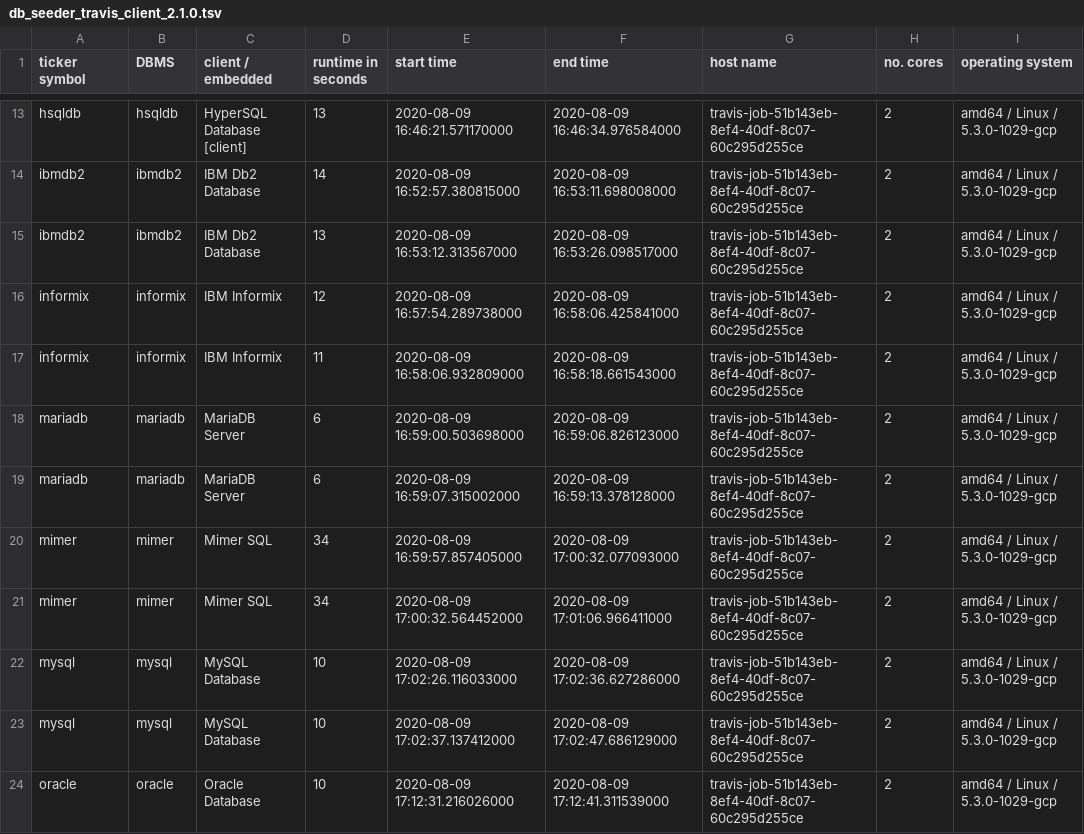
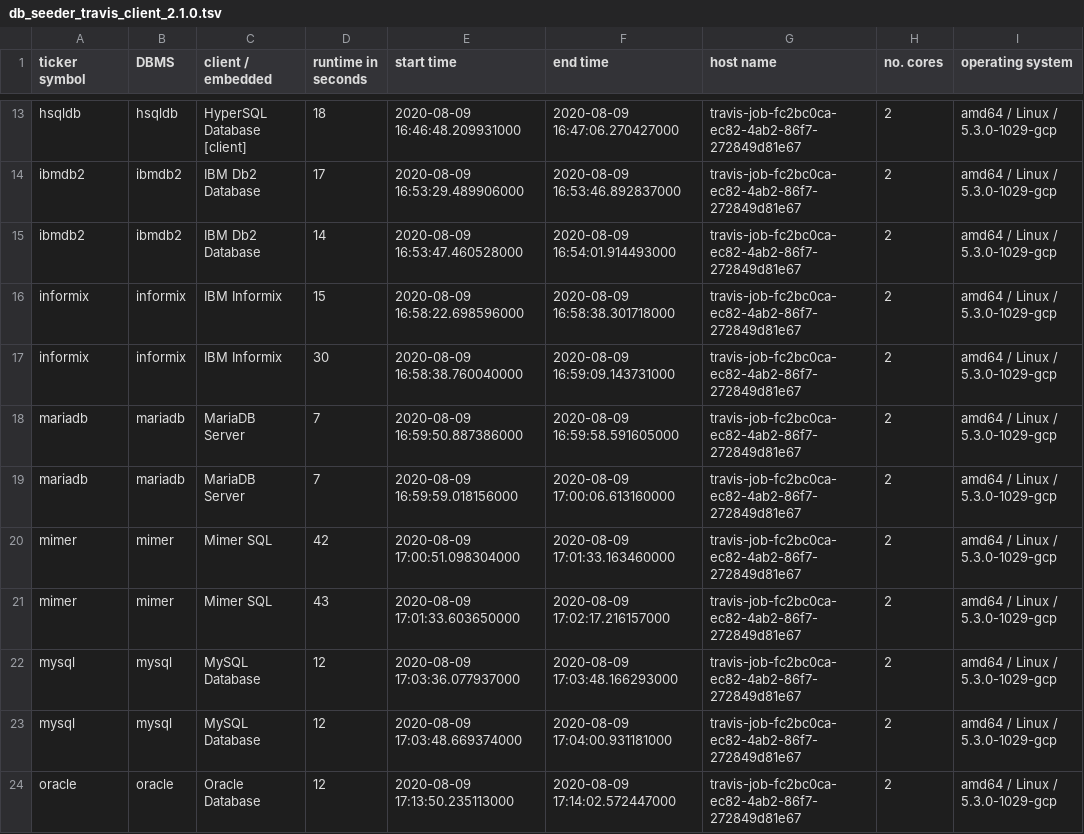
Before and after one commit to KonnexionsGmbH/db_seeder, a TSV file: resources/statistics/db_seeder_travis_client_2.1.0.tsv, drawn as a sheet; only a part is shown, gaps mark what is left out; the diff covers the shown part only; the diff names each change by its address in the sheet, - before the commit and + after, or states it on an @@ line.

Commit message:
Travis update: 09.08.2020 17:17:16 (Build 307)
[skip ci]

```diff
--- a/resources/statistics/db_seeder_travis_client_2.1.0.tsv
+++ b/resources/statistics/db_seeder_travis_client_2.1.0.tsv
-D13 (runtime in seconds): 13
+D13 (runtime in seconds): 18
-E13 (start time): 2020-08-09 16:46:21.571170000
+E13 (start time): 2020-08-09 16:46:48.209931000
-F13 (end time): 2020-08-09 16:46:34.976584000
+F13 (end time): 2020-08-09 16:47:06.270427000
-G13:G24 (host name): travis-job-51b143eb-8ef4-40df-8c07-60c295d255ce
+G13:G24 (host name): travis-job-fc2bc0ca-ec82-4ab2-86f7-272849d81e67
-D14 (runtime in seconds): 14
+D14 (runtime in seconds): 17
-E14 (start time): 2020-08-09 16:52:57.380815000
+E14 (start time): 2020-08-09 16:53:29.489906000
-F14 (end time): 2020-08-09 16:53:11.698008000
+F14 (end time): 2020-08-09 16:53:46.892837000
-D15 (runtime in seconds): 13
+D15 (runtime in seconds): 14
-E15 (start time): 2020-08-09 16:53:12.313567000
+E15 (start time): 2020-08-09 16:53:47.460528000
-F15 (end time): 2020-08-09 16:53:26.098517000
+F15 (end time): 2020-08-09 16:54:01.914493000
-D16 (runtime in seconds): 12
+D16 (runtime in seconds): 15
-E16 (start time): 2020-08-09 16:57:54.289738000
+E16 (start time): 2020-08-09 16:58:22.698596000
-F16 (end time): 2020-08-09 16:58:06.425841000
+F16 (end time): 2020-08-09 16:58:38.301718000
-D17 (runtime in seconds): 11
+D17 (runtime in seconds): 30
-E17 (start time): 2020-08-09 16:58:06.932809000
+E17 (start time): 2020-08-09 16:58:38.760040000
-F17 (end time): 2020-08-09 16:58:18.661543000
+F17 (end time): 2020-08-09 16:59:09.143731000
-D18:D19 (runtime in seconds): 6
+D18:D19 (runtime in seconds): 7
-E18 (start time): 2020-08-09 16:59:00.503698000
+E18 (start time): 2020-08-09 16:59:50.887386000
-F18 (end time): 2020-08-09 16:59:06.826123000
+F18 (end time): 2020-08-09 16:59:58.591605000
-E19 (start time): 2020-08-09 16:59:07.315002000
+E19 (start time): 2020-08-09 16:59:59.018156000
-F19 (end time): 2020-08-09 16:59:13.378128000
+F19 (end time): 2020-08-09 17:00:06.613160000
-D20 (runtime in seconds): 34
+D20 (runtime in seconds): 42
-E20 (start time): 2020-08-09 16:59:57.857405000
+E20 (start time): 2020-08-09 17:00:51.098304000
-F20 (end time): 2020-08-09 17:00:32.077093000
+F20 (end time): 2020-08-09 17:01:33.163460000
-D21 (runtime in seconds): 34
+D21 (runtime in seconds): 43
-E21 (start time): 2020-08-09 17:00:32.564452000
+E21 (start time): 2020-08-09 17:01:33.603650000
-F21 (end time): 2020-08-09 17:01:06.966411000
+F21 (end time): 2020-08-09 17:02:17.216157000
-D22:D24 (runtime in seconds): 10
+D22:D24 (runtime in seconds): 12
-E22 (start time): 2020-08-09 17:02:26.116033000
+E22 (start time): 2020-08-09 17:03:36.077937000
-F22 (end time): 2020-08-09 17:02:36.627286000
+F22 (end time): 2020-08-09 17:03:48.166293000
-E23 (start time): 2020-08-09 17:02:37.137412000
+E23 (start time): 2020-08-09 17:03:48.669374000
-F23 (end time): 2020-08-09 17:02:47.686129000
+F23 (end time): 2020-08-09 17:04:00.931181000
-E24 (start time): 2020-08-09 17:12:31.216026000
+E24 (start time): 2020-08-09 17:13:50.235113000
-F24 (end time): 2020-08-09 17:12:41.311539000
+F24 (end time): 2020-08-09 17:14:02.572447000
```
Also changed, not shown: 64 edited cells elsewhere in this file.
